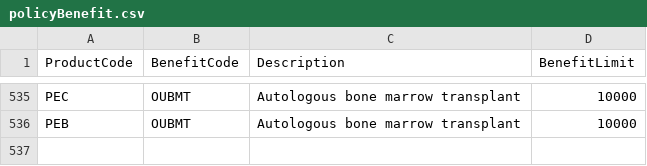
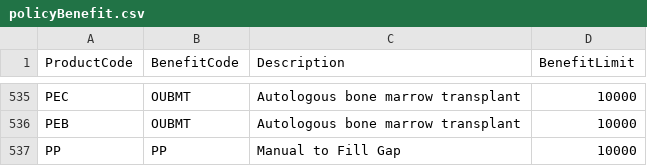
Before and after one commit to IRS-PM/IRS-PM-2020-01-18-IS02PT-GRP15-IntelligentClaimsSystem, a CSV file: claimRepository/seeders/data/policyBenefit.csv, drawn as a sheet; only a part is shown, gaps mark what is left out; the diff names each change by its address in the sheet, - before the commit and + after, or states it on an @@ line.

```diff
--- a/claimRepository/seeders/data/policyBenefit.csv
+++ b/claimRepository/seeders/data/policyBenefit.csv
+row 537: PP | PP | Manual to Fill Gap | 10000
```
Also changed, not shown: claimRepository/seeders/data/productPlans.csv, 11 other files.
